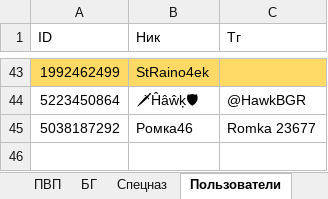
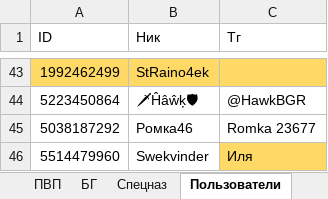
Before and after one commit to 3APA3A-3AHO3A/bot_tg, an Excel workbook: Database/database.xlsx, sheet Пользователи, drawn as a sheet; only a part is shown, gaps mark what is left out; values as stored, in another font and other column widths than the file's, no borders; the diff names each change by its address in the sheet, - before the commit and + after, or states it on an @@ line.

Commit message:
upload3

```diff
--- a/Database/database.xlsx (sheet Пользователи)
+++ b/Database/database.xlsx (sheet Пользователи)
+row 46: 5514479960 | Swekvinder | Иля
```
